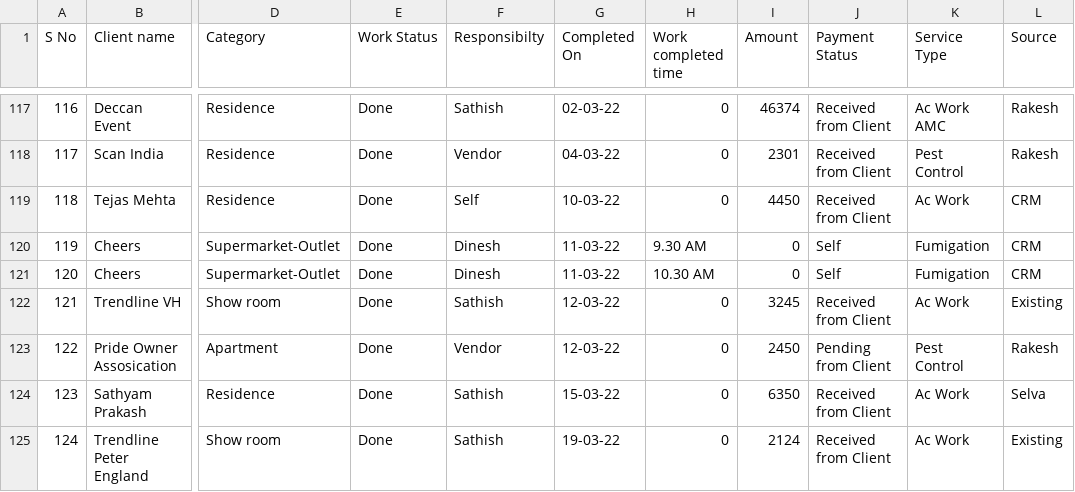
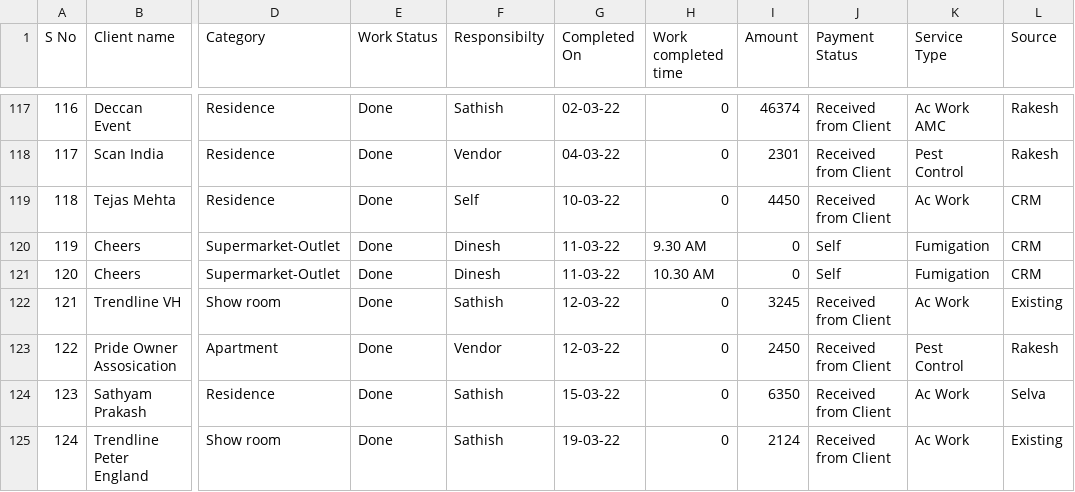
Before and after one commit to SimbhuTwice/sicare, a CSV file: disinf.csv, drawn as a sheet; only a part is shown, gaps mark what is left out; the diff names each change by its address in the sheet, - before the commit and + after, or states it on an @@ line.

Commit message:
Add files via upload

```diff
--- a/disinf.csv
+++ b/disinf.csv
-J123 (Payment Status): Pending from Client
+J123 (Payment Status): Received from Client
```
